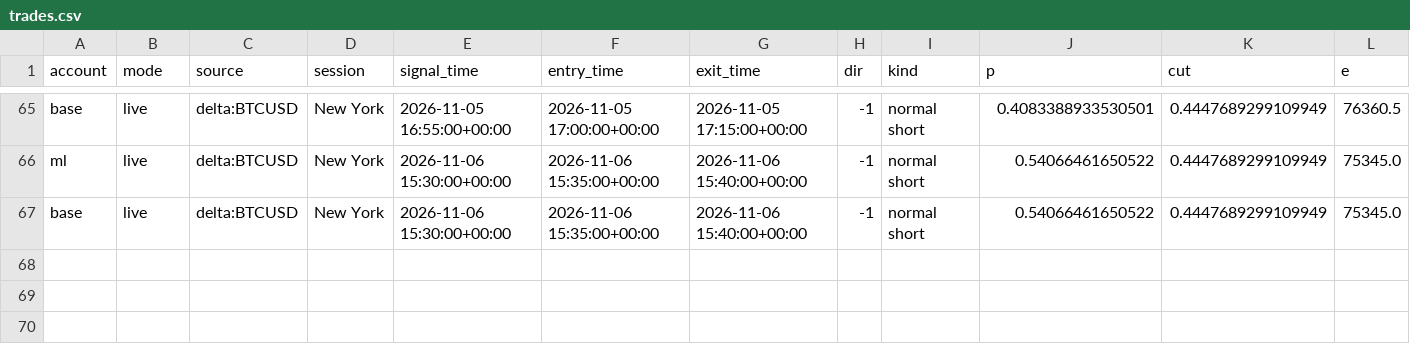
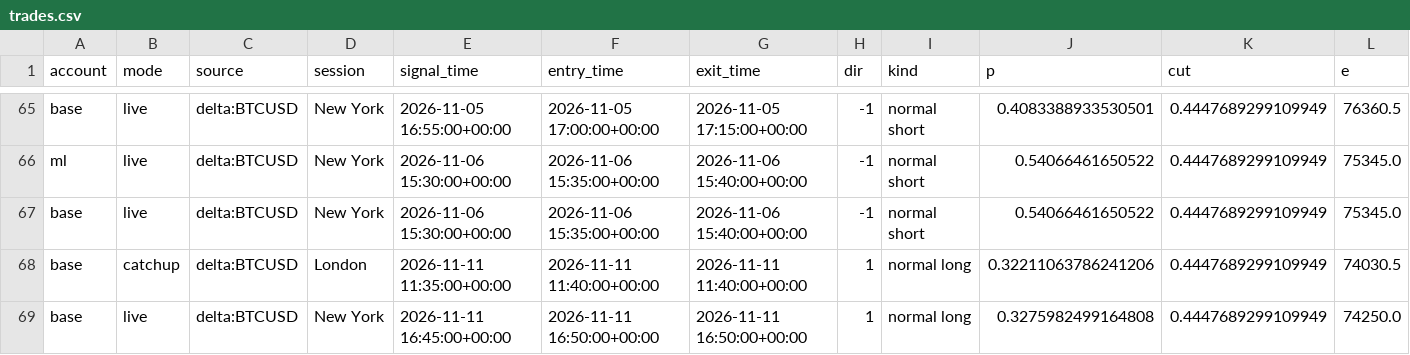
Before and after one commit to lcs2024016-arch/btcbot, a CSV file: state/trades.csv, drawn as a sheet; only a part is shown, gaps mark what is left out; rows hold the shown columns only; the diff names each change by its address in the sheet, - before the commit and + after, or states it on an @@ line.

```diff
--- a/state/trades.csv
+++ b/state/trades.csv
+row 68: base | catchup | delta:BTCUSD | London | 2026-11-11 11:35:00+00:00 | 2026-11-11 11:40:00+00:00 | 2026-11-11 11:40:00+00:00 | 1 | normal long | 0.32211063786241206 | 0.4447689299109949 | 74030.5
+row 69: base | live | delta:BTCUSD | New York | 2026-11-11 16:45:00+00:00 | 2026-11-11 16:50:00+00:00 | 2026-11-11 16:50:00+00:00 | 1 | normal long | 0.3275982499164808 | 0.4447689299109949 | 74250.0
```
Also changed, not shown: state/signals.csv, 4 other files.
